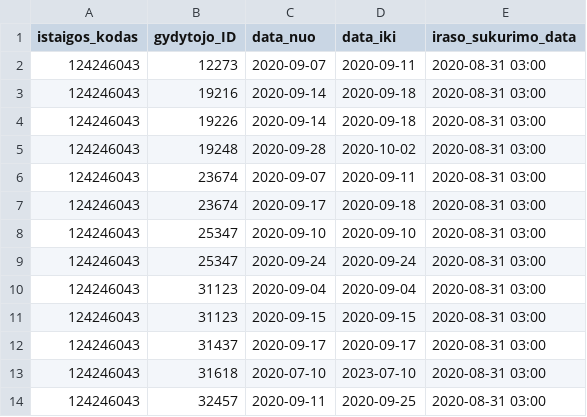
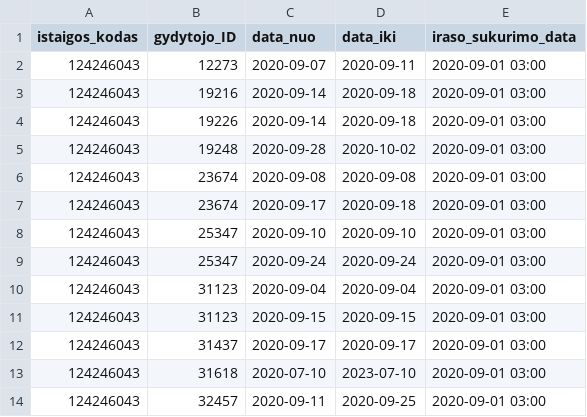
Before and after one commit to NVPgit/naujosios-vilnios-poliklinika, a CSV file: 124246043_doctors_excluded.csv, drawn as a sheet.

```diff
--- a/124246043_doctors_excluded.csv
+++ b/124246043_doctors_excluded.csv
@@ -1,14 +1,14 @@
 istaigos_kodas;gydytojo_ID;data_nuo;data_iki;iraso_sukurimo_data
-124246043;12273;2020-09-07;2020-09-11;2020-08-31 03:00
-124246043;19216;2020-09-14;2020-09-18;2020-08-31 03:00
-124246043;19226;2020-09-14;2020-09-18;2020-08-31 03:00
-124246043;19248;2020-09-28;2020-10-02;2020-08-31 03:00
-124246043;23674;2020-09-07;2020-09-11;2020-08-31 03:00
-124246043;23674;2020-09-17;2020-09-18;2020-08-31 03:00
-124246043;25347;2020-09-10;2020-09-10;2020-08-31 03:00
-124246043;25347;2020-09-24;2020-09-24;2020-08-31 03:00
-124246043;31123;2020-09-04;2020-09-04;2020-08-31 03:00
-124246043;31123;2020-09-15;2020-09-15;2020-08-31 03:00
-124246043;31437;2020-09-17;2020-09-17;2020-08-31 03:00
-124246043;31618;2020-07-10;2023-07-10;2020-08-31 03:00
-124246043;32457;2020-09-11;2020-09-25;2020-08-31 03:00
+124246043;12273;2020-09-07;2020-09-11;2020-09-01 03:00
+124246043;19216;2020-09-14;2020-09-18;2020-09-01 03:00
+124246043;19226;2020-09-14;2020-09-18;2020-09-01 03:00
+124246043;19248;2020-09-28;2020-10-02;2020-09-01 03:00
+124246043;23674;2020-09-08;2020-09-08;2020-09-01 03:00
+124246043;23674;2020-09-17;2020-09-18;2020-09-01 03:00
+124246043;25347;2020-09-10;2020-09-10;2020-09-01 03:00
+124246043;25347;2020-09-24;2020-09-24;2020-09-01 03:00
+124246043;31123;2020-09-04;2020-09-04;2020-09-01 03:00
+124246043;31123;2020-09-15;2020-09-15;2020-09-01 03:00
+124246043;31437;2020-09-17;2020-09-17;2020-09-01 03:00
+124246043;31618;2020-07-10;2023-07-10;2020-09-01 03:00
+124246043;32457;2020-09-11;2020-09-25;2020-09-01 03:00
```
Also changed, not shown: 124246043_family_doctors_list.csv, 124246043_free_registrations.csv.
